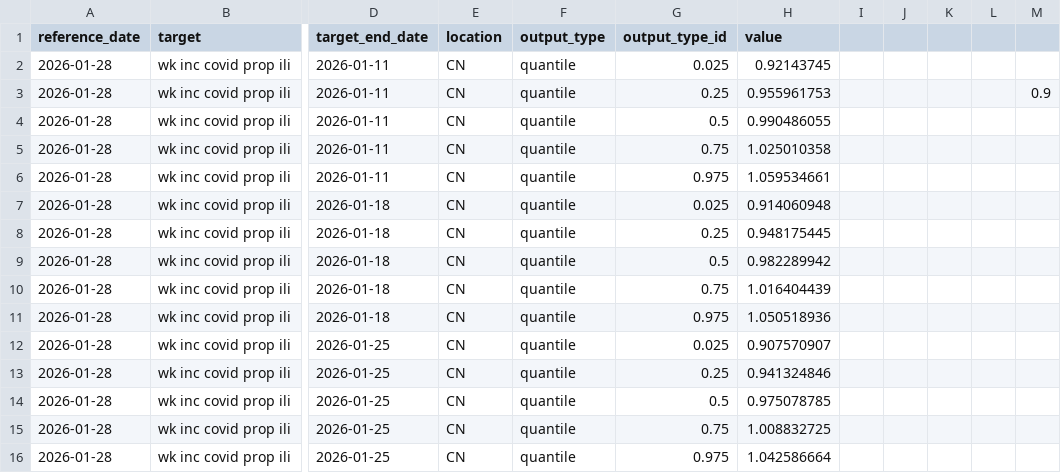
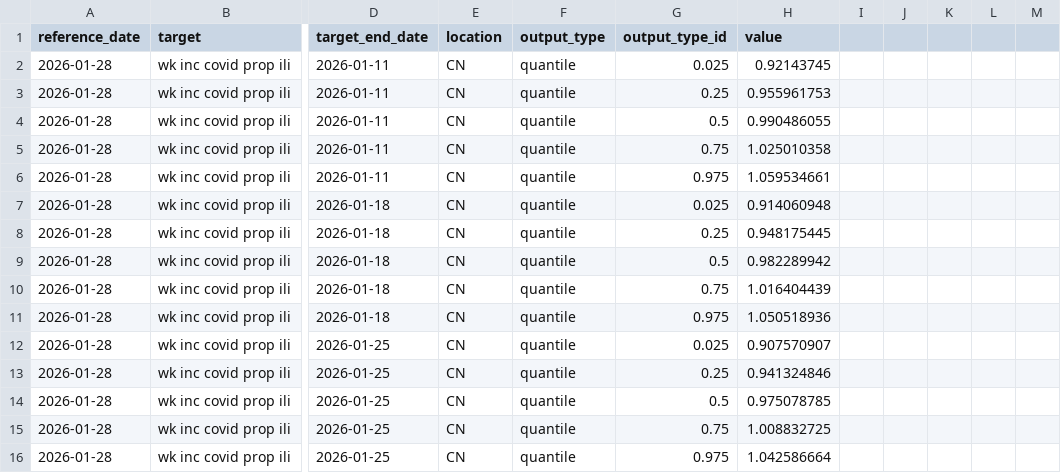
Before and after one commit to dailypartita/China-COVID-19-Forecast-Hub, a CSV file: model-output/MUST-SEIRS/2026-01-28-MUST-SEIRS.csv, drawn as a sheet; only a part is shown, gaps mark what is left out; the diff names each change by its address in the sheet, - before the commit and + after, or states it on an @@ line.

Commit message:
Fix CSV formatting and remove extra commas
Removed extra commas and ensured proper formatting in the CSV file.

```diff
--- a/model-output/MUST-SEIRS/2026-01-28-MUST-SEIRS.csv
+++ b/model-output/MUST-SEIRS/2026-01-28-MUST-SEIRS.csv
-M3: 0.9
+M3: (empty)
```
